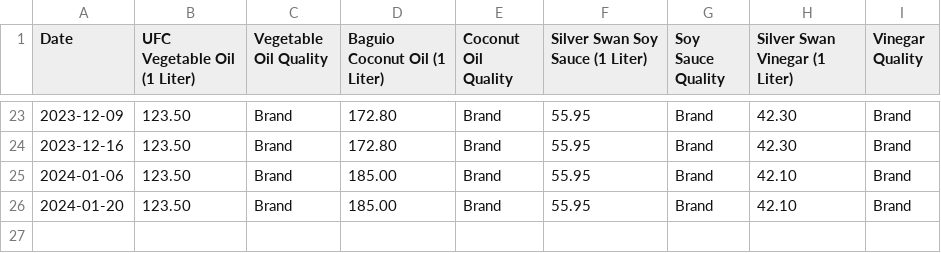
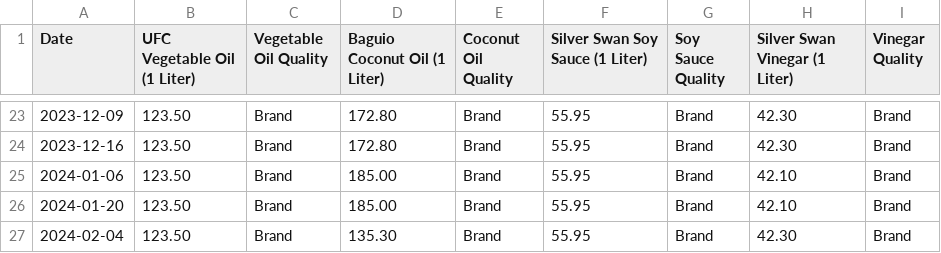
Before and after one commit to Evanna456/Market-Prices-of-Basic-Goods-in-Iligan-City-Philippines, a CSV file: data/Oil and Sauce.csv, drawn as a sheet; only a part is shown, gaps mark what is left out; the diff names each change by its address in the sheet, - before the commit and + after, or states it on an @@ line.

```diff
--- a/data/Oil and Sauce.csv
+++ b/data/Oil and Sauce.csv
+row 27: 2024-02-04 | 123.50 | Brand | 135.30 | Brand | 55.95 | Brand | 42.30 | Brand
```
Also changed, not shown: data/Meat.csv, data/Spices.csv, 3 other files.
